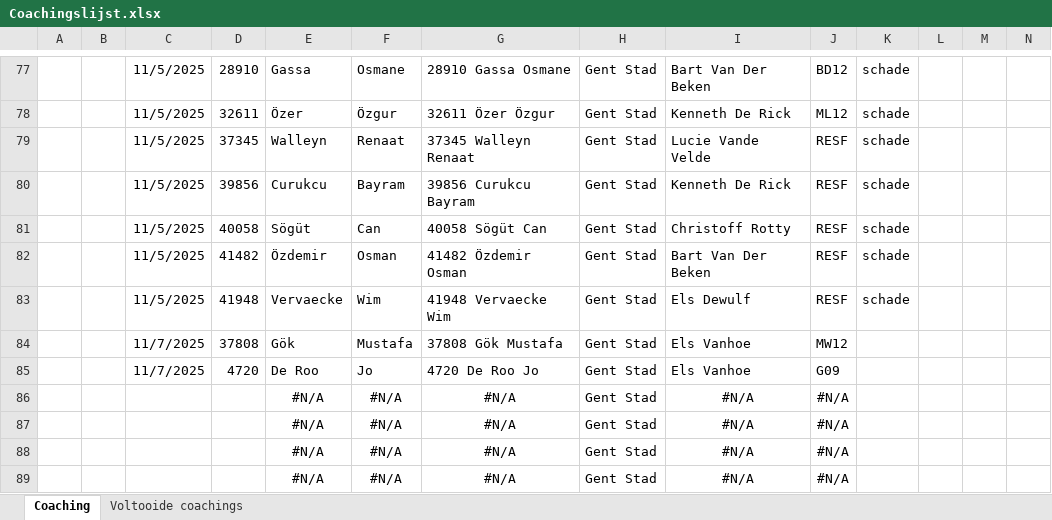
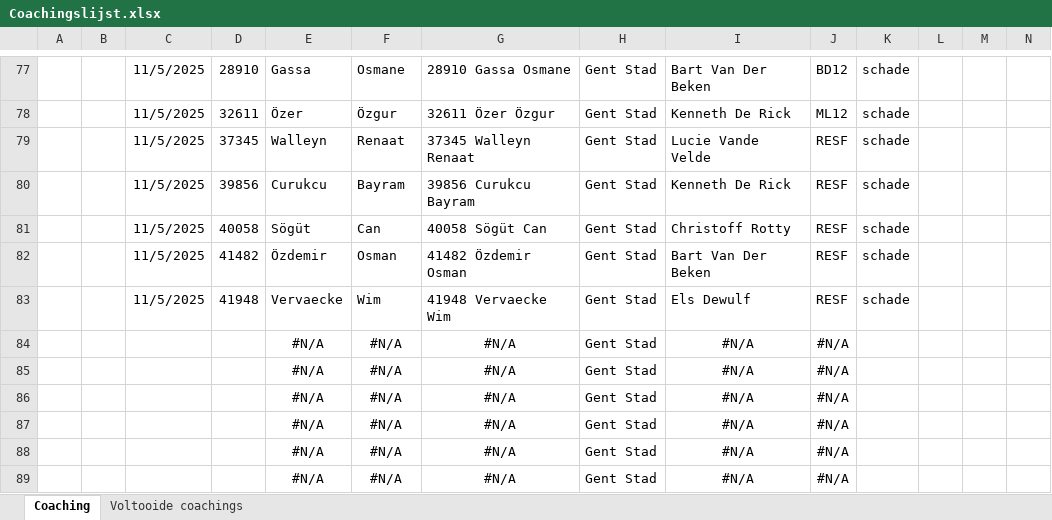
Before and after one commit to Stoffels84/schade, an Excel workbook: Coachingslijst.xlsx, sheet Coaching, drawn as a sheet; only a part is shown, gaps mark what is left out; values as stored, in another font and other column widths than the file's, no borders; conditional formats and table styles not drawn; removed rows and columns are numbered as before the commit, all else as after; rows hold the shown columns only; the diff names each change by its address in the sheet, - before the commit and + after, or states it on an @@ line.

Commit message:
auto: update vanuit Teams

```diff
--- a/Coachingslijst.xlsx (sheet Coaching)
+++ b/Coachingslijst.xlsx (sheet Coaching)
-row 84:  |  | 11/7/2025 | 37808 | Gök | Mustafa | 37808 Gök Mustafa | Gent Stad | Els Vanhoe | MW12
-row 85:  |  | 11/7/2025 | 4720 | De Roo | Jo | 4720 De Roo Jo | Gent Stad | Els Vanhoe | G09
+row 84:  |  |  |  | #N/A | #N/A | #N/A | Gent Stad | #N/A | #N/A
+row 85:  |  |  |  | #N/A | #N/A | #N/A | Gent Stad | #N/A | #N/A
```
